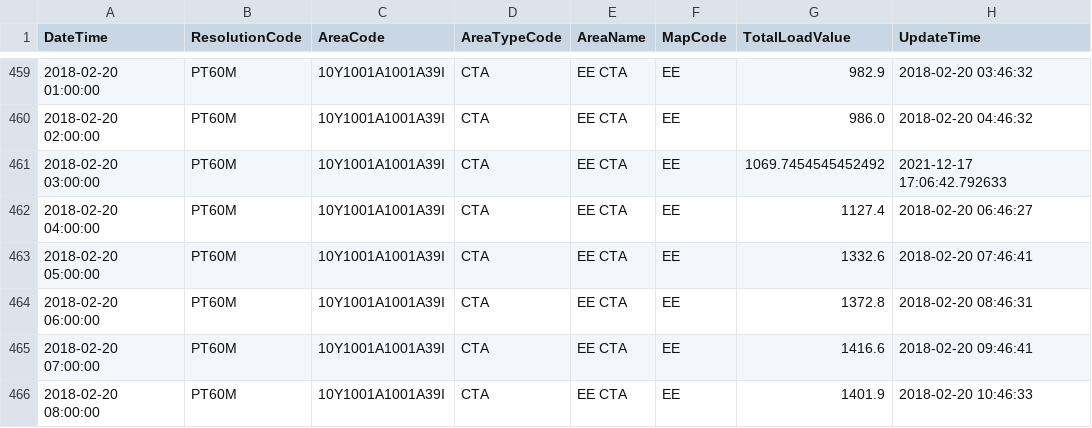
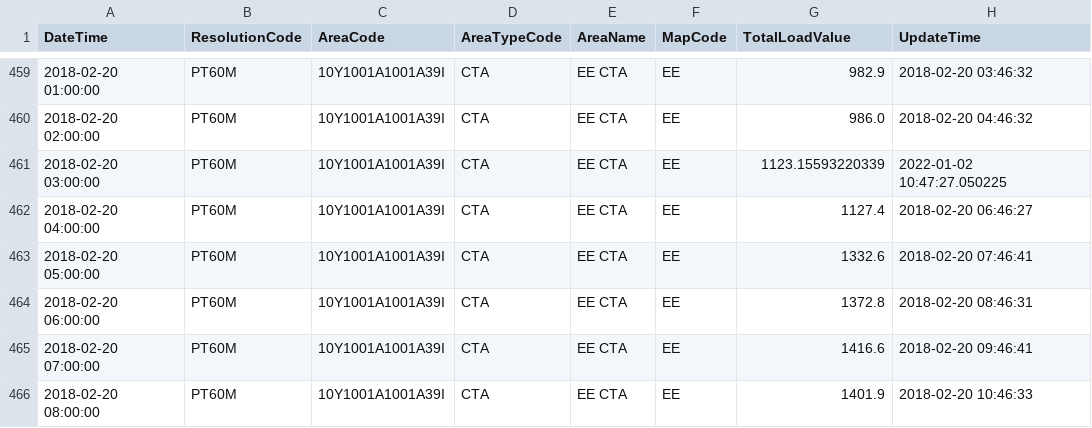
Before and after one commit to nSucho/comparison_gapfilling, a CSV file: data/own_data/ActualTotalLoad_edited/EE/poly_reg/2018_02_ActualTotalLoad_6.1.A_EECTA_filled_poly.csv, drawn as a sheet; only a part is shown, gaps mark what is left out.

```diff
--- a/data/own_data/ActualTotalLoad_edited/EE/poly_reg/2018_02_ActualTotalLoad_6.1.A_EECTA_filled_poly.csv
+++ b/data/own_data/ActualTotalLoad_edited/EE/poly_reg/2018_02_ActualTotalLoad_6.1.A_EECTA_filled_poly.csv
@@ -460,3 +460,3 @@ DateTime	ResolutionCode	AreaCode	AreaTypeCode	AreaName	MapCode	TotalLoadValue	Up
 2018-02-20 02:00:00	PT60M	10Y1001A1001A39I	CTA	EE CTA	EE	986.0	2018-02-20 04:46:32
-2018-02-20 03:00:00	PT60M	10Y1001A1001A39I	CTA	EE CTA	EE	1069.7454545452492	2021-12-17 17:06:42.792633
+2018-02-20 03:00:00	PT60M	10Y1001A1001A39I	CTA	EE CTA	EE	1123.15593220339	2022-01-02 10:47:27.050225
 2018-02-20 04:00:00	PT60M	10Y1001A1001A39I	CTA	EE CTA	EE	1127.4	2018-02-20 06:46:27
```
Also changed, not shown: data/own_data/ActualTotalLoad_edited/EE/poly_reg/2018_03_ActualTotalLoad_6.1.A_EECTA_filled_poly.csv, data/own_data/ActualTotalLoad_edited/EE/poly_reg/2018_04_ActualTotalLoad_6.1.A_EECTA_filled_poly.csv, 35 other files.
